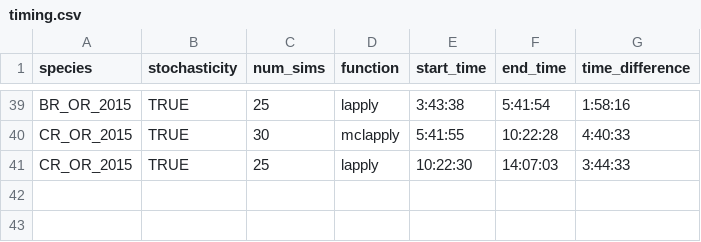
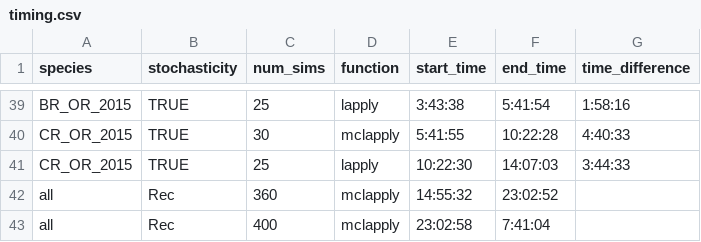
Before and after one commit to vquennessen/MS-thesis, a CSV file: code/timing/timing.csv, drawn as a sheet; only a part is shown, gaps mark what is left out; the diff names each change by its address in the sheet, - before the commit and + after, or states it on an @@ line.

Commit message:
added more times

```diff
--- a/code/timing/timing.csv
+++ b/code/timing/timing.csv
+row 42: all | Rec | 360 | mclapply | 14:55:32 | 23:02:52
+row 43: all | Rec | 400 | mclapply | 23:02:58 | 7:41:04
```
